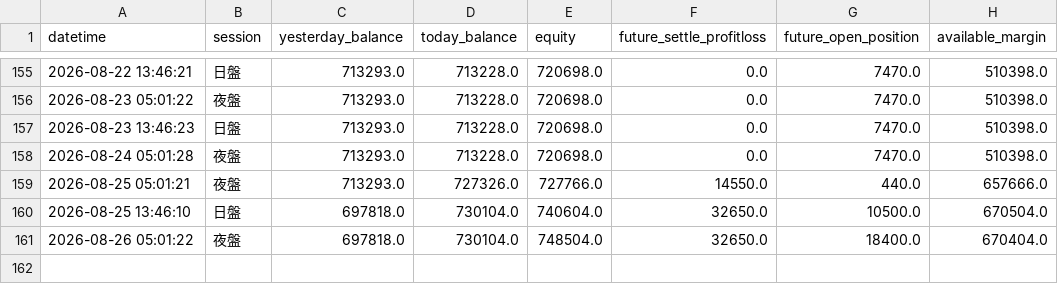
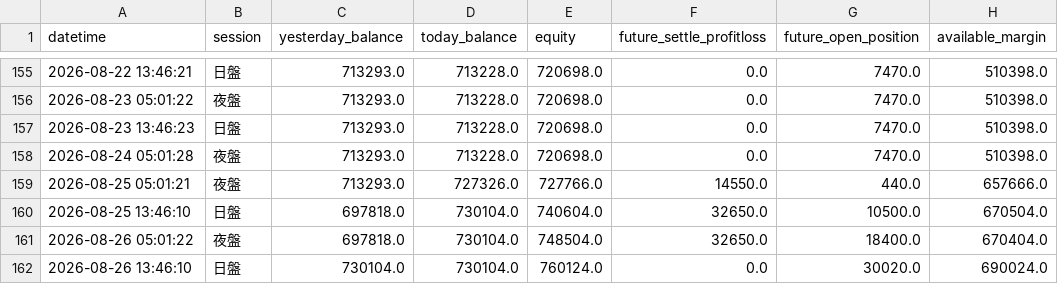
Before and after one commit to KevinYang515/trading-dashboard, a CSV file: logs/balance_log.csv, drawn as a sheet; only a part is shown, gaps mark what is left out.

Commit message:
balance: 2026-08-26 13:46:11

```diff
--- a/logs/balance_log.csv
+++ b/logs/balance_log.csv
@@ -161 +161,2 @@
 2026-08-26 05:01:22,夜盤,697818.0,730104.0,748504.0,32650.0,18400.0,670404.0
+2026-08-26 13:46:10,日盤,730104.0,730104.0,760124.0,0.0,30020.0,690024.0
```
